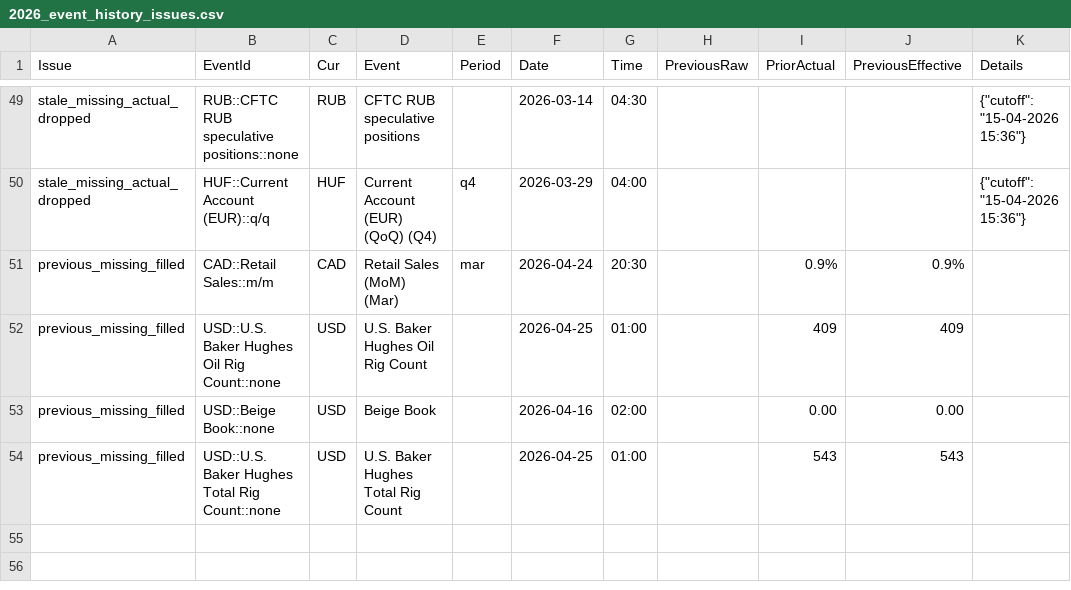
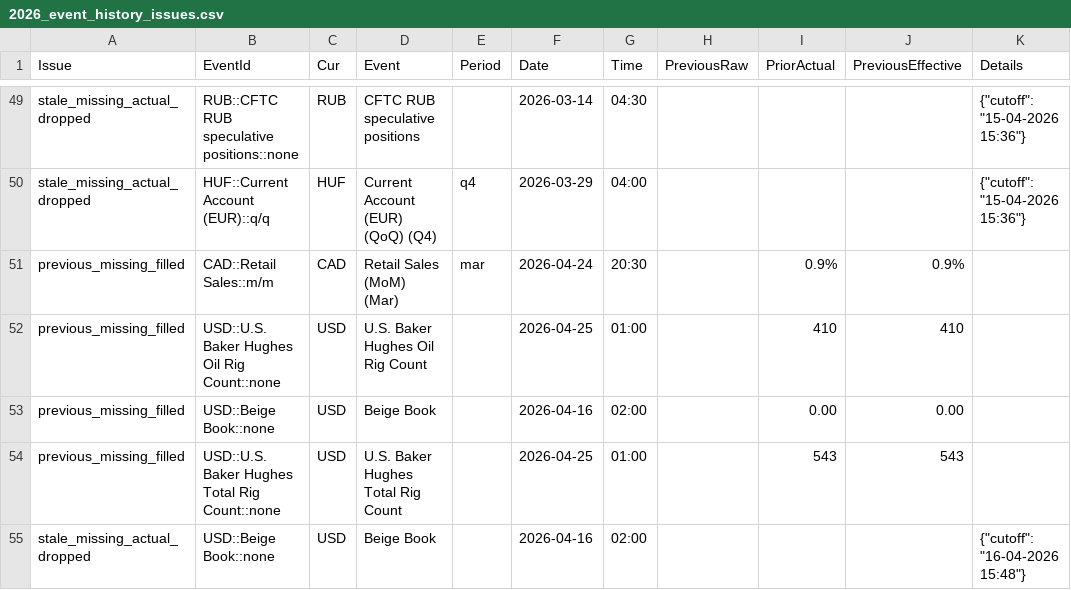
Before and after one commit to yiyousiow000814/XAUUSD-Calendar-Agent, a CSV file: data/event_history_index/2026_event_history_issues.csv, drawn as a sheet; only a part is shown, gaps mark what is left out.

```diff
--- a/data/event_history_index/2026_event_history_issues.csv
+++ b/data/event_history_index/2026_event_history_issues.csv
@@ -51,4 +51,5 @@ stale_missing_actual_dropped,HUF::Current Account (EUR)::q/q,HUF,Current Account
 previous_missing_filled,CAD::Retail Sales::m/m,CAD,Retail Sales (MoM)  (Mar),mar,2026-04-24,20:30,,0.9%,0.9%,
-previous_missing_filled,USD::U.S. Baker Hughes Oil Rig Count::none,USD,U.S. Baker Hughes Oil Rig Count,,2026-04-25,01:00,,409,409,
+previous_missing_filled,USD::U.S. Baker Hughes Oil Rig Count::none,USD,U.S. Baker Hughes Oil Rig Count,,2026-04-25,01:00,,410,410,
 previous_missing_filled,USD::Beige Book::none,USD,Beige Book,,2026-04-16,02:00,,0.00,0.00,
 previous_missing_filled,USD::U.S. Baker Hughes Total Rig Count::none,USD,U.S. Baker Hughes Total Rig Count,,2026-04-25,01:00,,543,543,
+stale_missing_actual_dropped,USD::Beige Book::none,USD,Beige Book,,2026-04-16,02:00,,,,"{""cutoff"": ""16-04-2026 15:48""}"
```
Also changed, not shown: data/event_history_index/2026_event_history_clean.csv, data/event_history_index/2026_event_history_index.csv, 7 other files.
